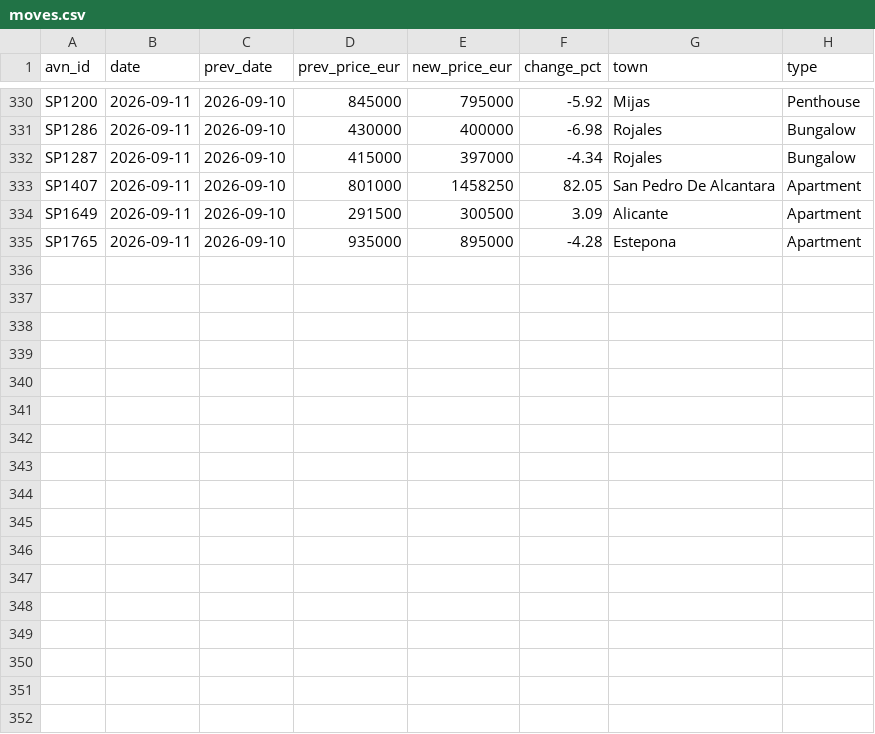
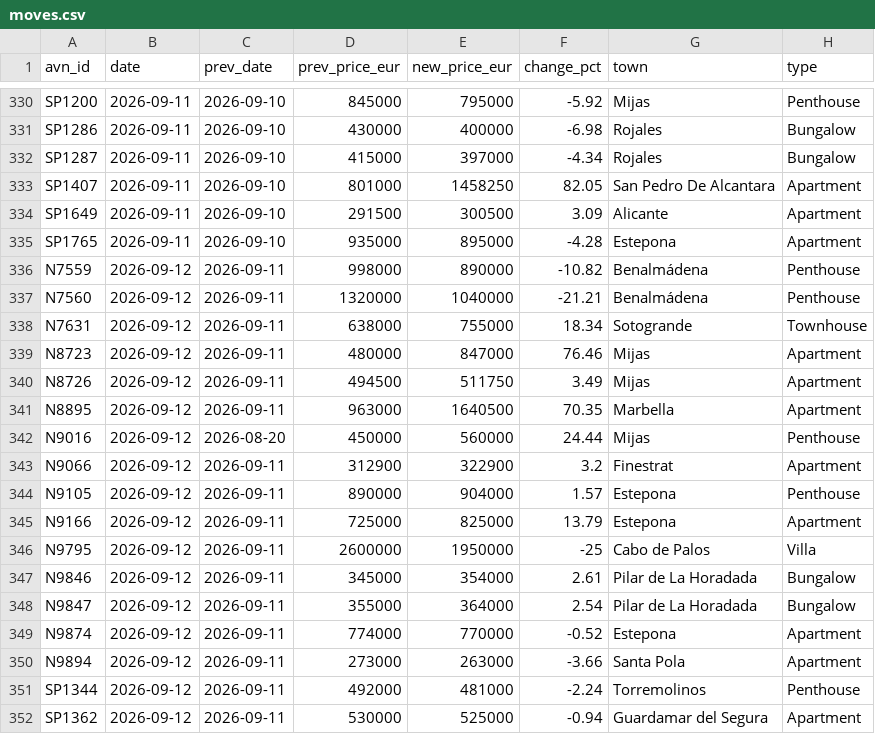
Before and after one commit to HenrikKolstad/avena-data, a CSV file: market/moves.csv, drawn as a sheet; only a part is shown, gaps mark what is left out.

```diff
--- a/market/moves.csv
+++ b/market/moves.csv
@@ -335 +335,18 @@ SP1649,2026-09-11,2026-09-10,291500,300500,3.09,Alicante,Apartment
 SP1765,2026-09-11,2026-09-10,935000,895000,-4.28,Estepona,Apartment
+N7559,2026-09-12,2026-09-11,998000,890000,-10.82,Benalmádena,Penthouse
+N7560,2026-09-12,2026-09-11,1320000,1040000,-21.21,Benalmádena,Penthouse
+N7631,2026-09-12,2026-09-11,638000,755000,18.34,Sotogrande,Townhouse
+N8723,2026-09-12,2026-09-11,480000,847000,76.46,Mijas,Apartment
+N8726,2026-09-12,2026-09-11,494500,511750,3.49,Mijas,Apartment
+N8895,2026-09-12,2026-09-11,963000,1640500,70.35,Marbella,Apartment
+N9016,2026-09-12,2026-08-20,450000,560000,24.44,Mijas,Penthouse
+N9066,2026-09-12,2026-09-11,312900,322900,3.2,Finestrat,Apartment
+N9105,2026-09-12,2026-09-11,890000,904000,1.57,Estepona,Penthouse
+N9166,2026-09-12,2026-09-11,725000,825000,13.79,Estepona,Apartment
+N9795,2026-09-12,2026-09-11,2600000,1950000,-25,Cabo de Palos,Villa
+N9846,2026-09-12,2026-09-11,345000,354000,2.61,Pilar de La Horadada,Bungalow
+N9847,2026-09-12,2026-09-11,355000,364000,2.54,Pilar de La Horadada,Bungalow
+N9874,2026-09-12,2026-09-11,774000,770000,-0.52,Estepona,Apartment
+N9894,2026-09-12,2026-09-11,273000,263000,-3.66,Santa Pola,Apartment
+SP1344,2026-09-12,2026-09-11,492000,481000,-2.24,Torremolinos,Penthouse
+SP1362,2026-09-12,2026-09-11,530000,525000,-0.94,Guardamar del Segura,Apartment
```
Also changed, not shown: delphi/index.csv, market/movement-ledger.csv, 9 other files.
